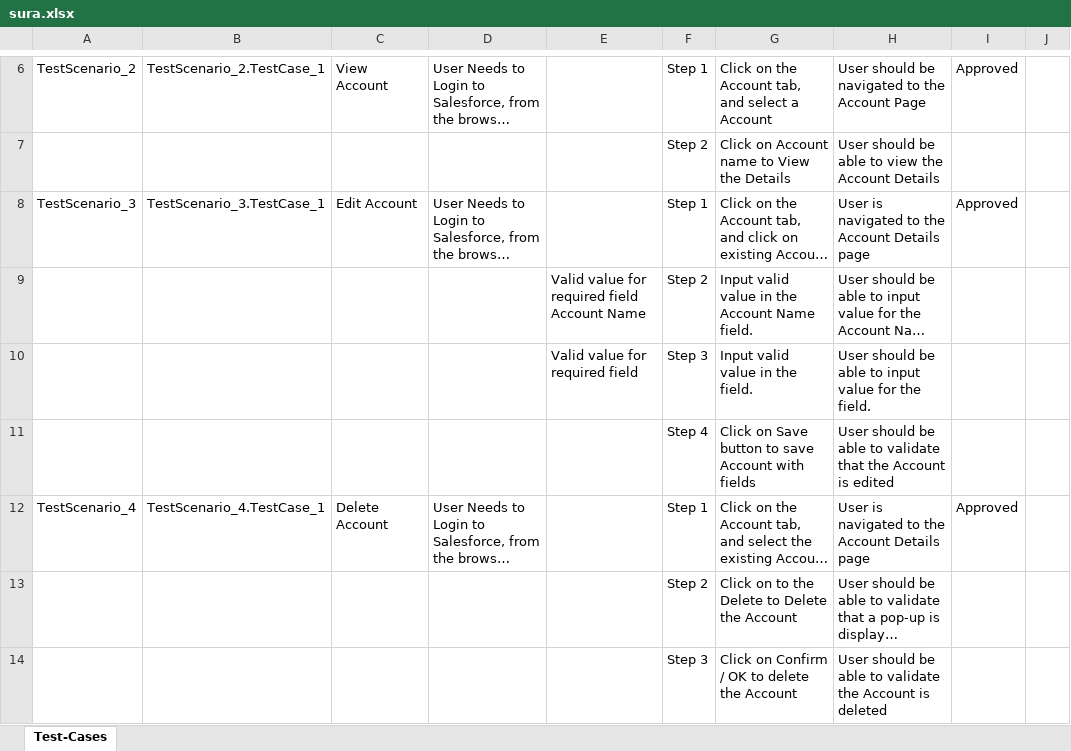
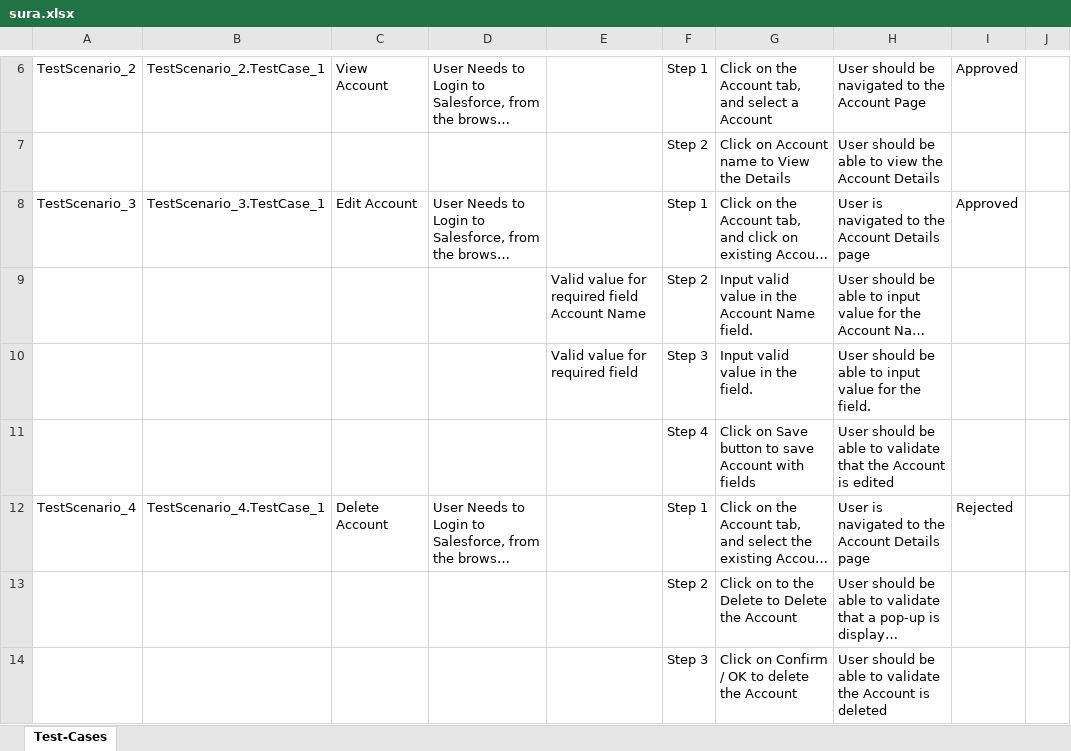
Before and after one commit to ShaikMohamedIrfan/Surenproj, an Excel workbook: sura.xlsx, sheet Test-Cases, drawn as a sheet; only a part is shown, gaps mark what is left out; long unchanged cells end in …; values as stored, in another font and other column widths than the file's, no borders; table styles not drawn; the diff names each change by its address in the sheet, - before the commit and + after, or states it on an @@ line.

Commit message:
Add files via upload

```diff
--- a/sura.xlsx (sheet Test-Cases)
+++ b/sura.xlsx (sheet Test-Cases)
-I12: Approved
+I12: Rejected
```
